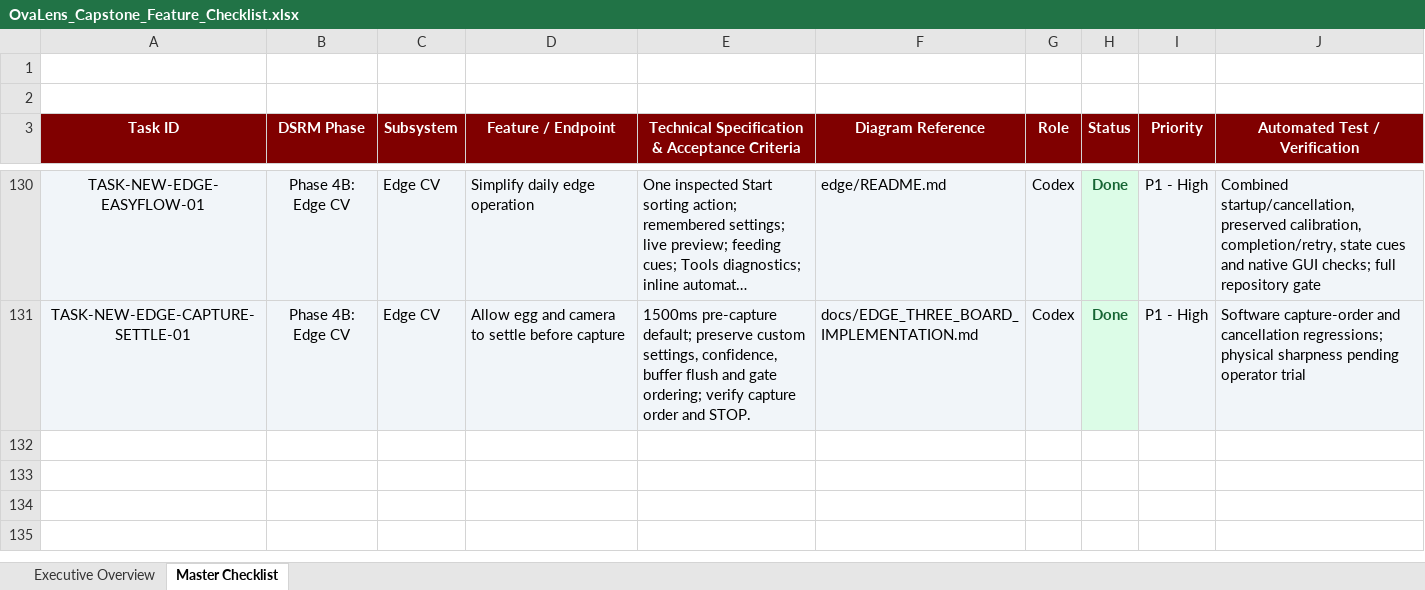
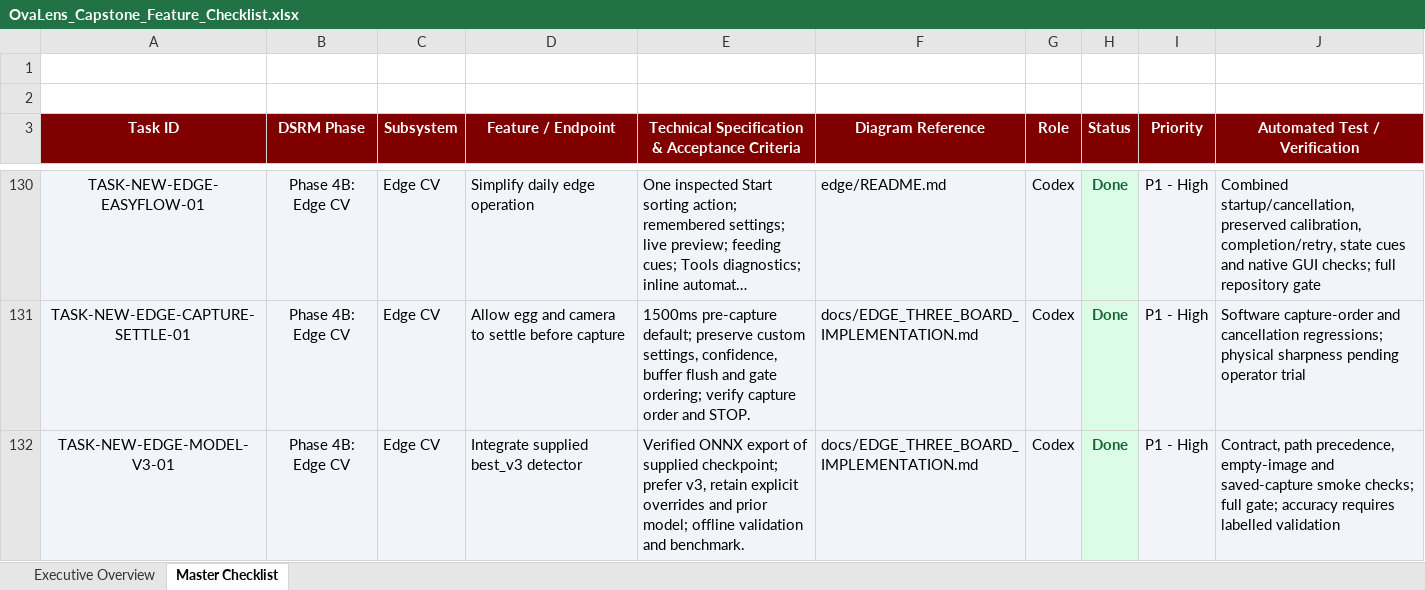
Before and after one commit to Dev-RyleR6/OvaLens-Ecosystem, an Excel workbook: docs/OvaLens_Capstone_Feature_Checklist.xlsx, sheet Master Checklist, drawn as a sheet; only a part is shown, gaps mark what is left out; long unchanged cells end in …; values as stored, in another font and other column widths than the file's, no borders; the diff names each change by its address in the sheet, - before the commit and + after, or states it on an @@ line.

Commit message:
feat(edge): use verified best_v3 model export

```diff
--- a/docs/OvaLens_Capstone_Feature_Checklist.xlsx (sheet Master Checklist)
+++ b/docs/OvaLens_Capstone_Feature_Checklist.xlsx (sheet Master Checklist)
+row 132: TASK-NEW-EDGE-MODEL-V3-01 | Phase 4B: Edge CV | Edge CV | Integrate supplied best_v3 detector | Verified ONNX export of supplied checkpoint; prefer v3, retain explicit overrides and prior model; offline validation and benchmark. | docs/EDGE_THREE_BOARD_IMPLEMENTATION.md | Codex | Done | P1 - High | Contract, path precedence, empty-image and saved-capture smoke checks; full gate; accuracy requires labelled validation
```
Also changed, not shown: 8 other files.
